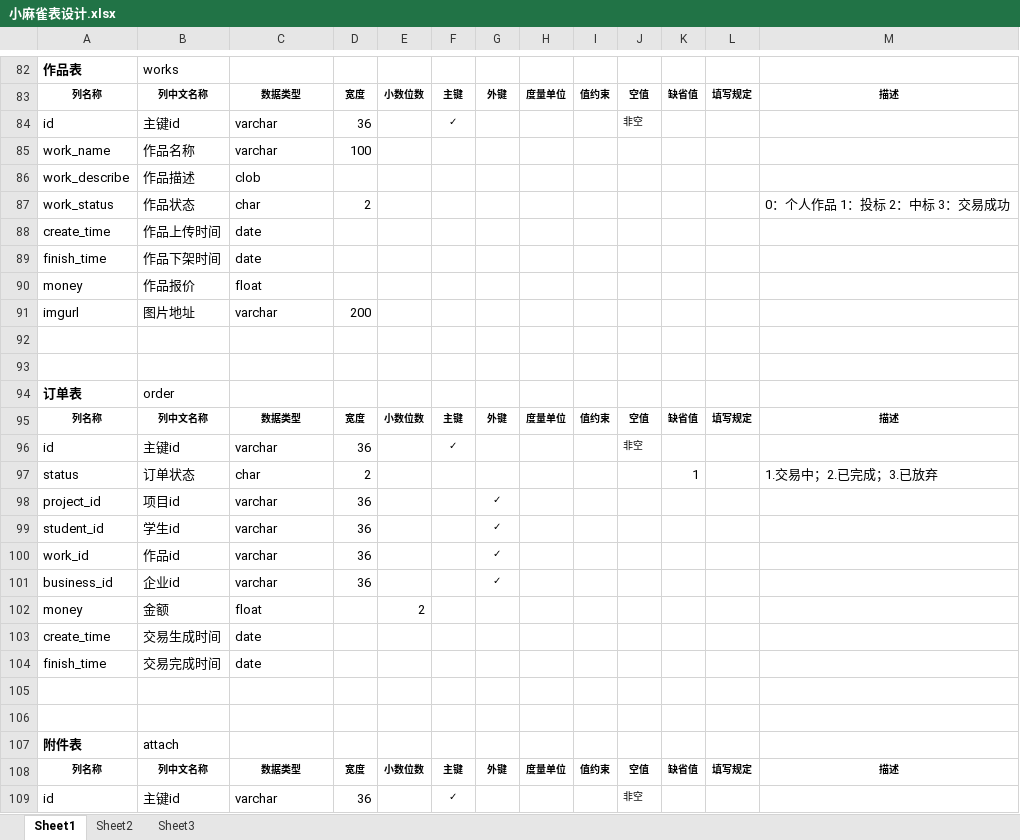
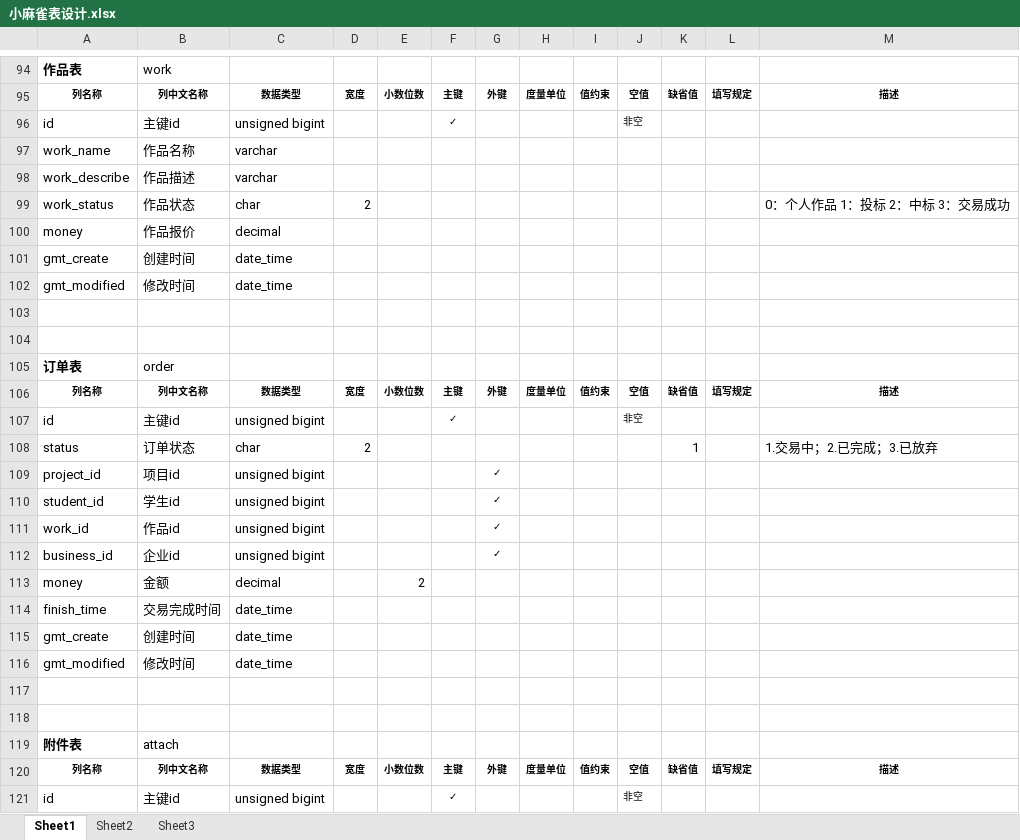
Before and after one commit to syt-honey/mobileMuseumOfArtWebsite, an Excel workbook: data_model/小麻雀表设计.xlsx, sheet Sheet1, drawn as a sheet; only a part is shown, gaps mark what is left out; values as stored, in another font and other column widths than the file's, no borders; removed rows and columns are numbered as before the commit, all else as after; the diff covers the shown part only; the diff names each change by its address in the sheet, - before the commit and + after, or states it on an @@ line.

```diff
--- a/data_model/小麻雀表设计.xlsx (sheet Sheet1)
+++ b/data_model/小麻雀表设计.xlsx (sheet Sheet1)
-B94: works
+B94: work
-C96: varchar
+C96: unsigned bigint
-D96: 36
+D96: (empty)
-D97: 100
+D97: (empty)
-C98: clob
+C98: varchar
-row 88: create_time | 作品上传时间 | date
-row 89: finish_time | 作品下架时间 | date
-C100: float
+C100: decimal
-row 91: imgurl | 图片地址 | varchar | 200
+row 101: gmt_create | 创建时间 | date_time
+row 102: gmt_modified | 修改时间 | date_time
-C107: varchar
+C107: unsigned bigint
-D107: 36
+D107: (empty)
-C109:C112: varchar
+C109:C112: unsigned bigint
-D109:D112: 36
+D109:D112: (empty)
-C113: float
+C113: decimal
-row 103: create_time | 交易生成时间 | date
-C114: date
+C114: date_time
+row 115: gmt_create | 创建时间 | date_time
+row 116: gmt_modified | 修改时间 | date_time
-C121: varchar
+C121: unsigned bigint
-D121: 36
+D121: (empty)
```
Also changed, not shown: 19 added rows, 5 removed rows and 84 edited cells elsewhere in this sheet, 3 other files.
